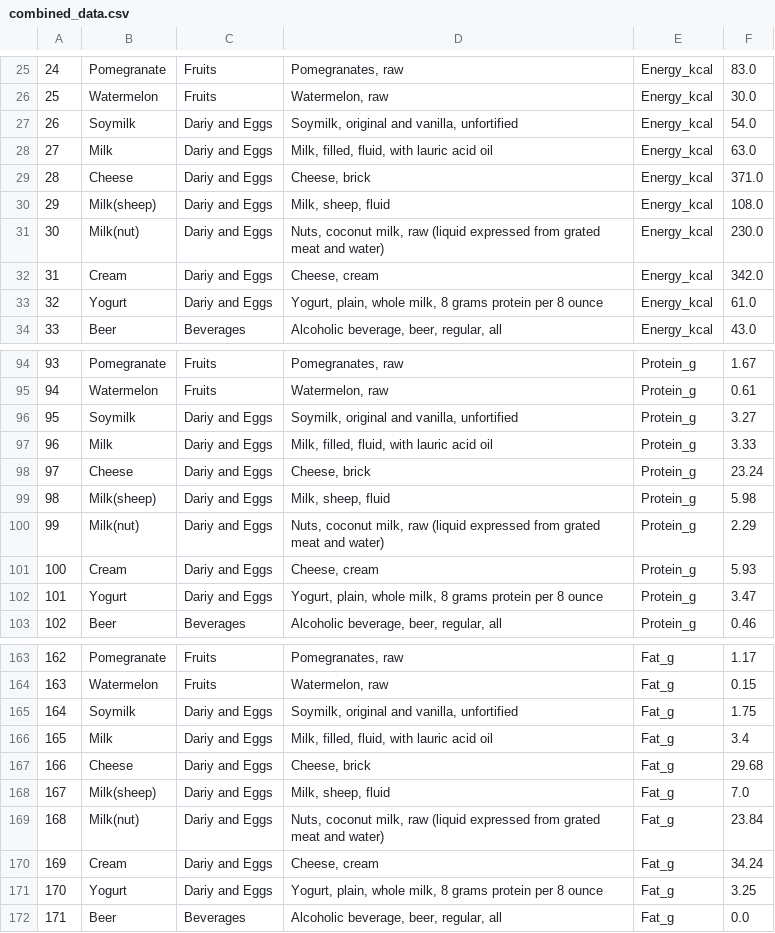
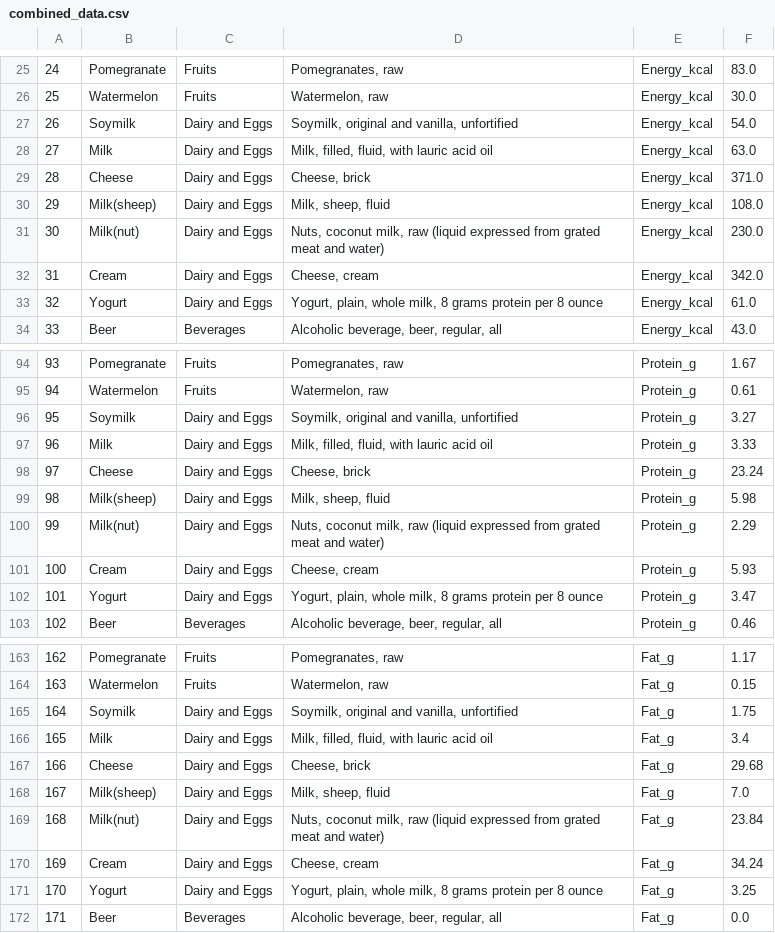
Before and after one commit to shelbiekim/trailblazers-web, a CSV file: dataset/combined_data.csv, drawn as a sheet; only a part is shown, gaps mark what is left out; the diff covers the shown part only.

Commit message:
Add nutrient file and update combined data

```diff
--- a/dataset/combined_data.csv
+++ b/dataset/combined_data.csv
@@ -26,9 +26,9 @@
 25,Watermelon,Fruits,"Watermelon, raw",Energy_kcal,30.0
-26,Soymilk,Dariy and Eggs,"Soymilk, original and vanilla, unfortified",Energy_kcal,54.0
-27,Milk,Dariy and Eggs,"Milk, filled, fluid, with lauric acid oil",Energy_kcal,63.0
-28,Cheese,Dariy and Eggs,"Cheese, brick",Energy_kcal,371.0
-29,Milk(sheep),Dariy and Eggs,"Milk, sheep, fluid",Energy_kcal,108.0
-30,Milk(nut),Dariy and Eggs,"Nuts, coconut milk, raw (liquid expressed from grated meat and water)",Energy_kcal,230.0
-31,Cream,Dariy and Eggs,"Cheese, cream",Energy_kcal,342.0
-32,Yogurt,Dariy and Eggs,"Yogurt, plain, whole milk, 8 grams protein per 8 ounce",Energy_kcal,61.0
+26,Soymilk,Dairy and Eggs,"Soymilk, original and vanilla, unfortified",Energy_kcal,54.0
+27,Milk,Dairy and Eggs,"Milk, filled, fluid, with lauric acid oil",Energy_kcal,63.0
+28,Cheese,Dairy and Eggs,"Cheese, brick",Energy_kcal,371.0
+29,Milk(sheep),Dairy and Eggs,"Milk, sheep, fluid",Energy_kcal,108.0
+30,Milk(nut),Dairy and Eggs,"Nuts, coconut milk, raw (liquid expressed from grated meat and water)",Energy_kcal,230.0
+31,Cream,Dairy and Eggs,"Cheese, cream",Energy_kcal,342.0
+32,Yogurt,Dairy and Eggs,"Yogurt, plain, whole milk, 8 grams protein per 8 ounce",Energy_kcal,61.0
 33,Beer,Beverages,"Alcoholic beverage, beer, regular, all",Energy_kcal,43.0
@@ -95,9 +95,9 @@
 94,Watermelon,Fruits,"Watermelon, raw",Protein_g,0.61
-95,Soymilk,Dariy and Eggs,"Soymilk, original and vanilla, unfortified",Protein_g,3.27
-96,Milk,Dariy and Eggs,"Milk, filled, fluid, with lauric acid oil",Protein_g,3.33
-97,Cheese,Dariy and Eggs,"Cheese, brick",Protein_g,23.24
-98,Milk(sheep),Dariy and Eggs,"Milk, sheep, fluid",Protein_g,5.98
-99,Milk(nut),Dariy and Eggs,"Nuts, coconut milk, raw (liquid expressed from grated meat and water)",Protein_g,2.29
-100,Cream,Dariy and Eggs,"Cheese, cream",Protein_g,5.93
-101,Yogurt,Dariy and Eggs,"Yogurt, plain, whole milk, 8 grams protein per 8 ounce",Protein_g,3.47
+95,Soymilk,Dairy and Eggs,"Soymilk, original and vanilla, unfortified",Protein_g,3.27
+96,Milk,Dairy and Eggs,"Milk, filled, fluid, with lauric acid oil",Protein_g,3.33
+97,Cheese,Dairy and Eggs,"Cheese, brick",Protein_g,23.24
+98,Milk(sheep),Dairy and Eggs,"Milk, sheep, fluid",Protein_g,5.98
+99,Milk(nut),Dairy and Eggs,"Nuts, coconut milk, raw (liquid expressed from grated meat and water)",Protein_g,2.29
+100,Cream,Dairy and Eggs,"Cheese, cream",Protein_g,5.93
+101,Yogurt,Dairy and Eggs,"Yogurt, plain, whole milk, 8 grams protein per 8 ounce",Protein_g,3.47
 102,Beer,Beverages,"Alcoholic beverage, beer, regular, all",Protein_g,0.46
@@ -164,9 +164,9 @@
 163,Watermelon,Fruits,"Watermelon, raw",Fat_g,0.15
-164,Soymilk,Dariy and Eggs,"Soymilk, original and vanilla, unfortified",Fat_g,1.75
-165,Milk,Dariy and Eggs,"Milk, filled, fluid, with lauric acid oil",Fat_g,3.4
-166,Cheese,Dariy and Eggs,"Cheese, brick",Fat_g,29.68
-167,Milk(sheep),Dariy and Eggs,"Milk, sheep, fluid",Fat_g,7.0
-168,Milk(nut),Dariy and Eggs,"Nuts, coconut milk, raw (liquid expressed from grated meat and water)",Fat_g,23.84
-169,Cream,Dariy and Eggs,"Cheese, cream",Fat_g,34.24
-170,Yogurt,Dariy and Eggs,"Yogurt, plain, whole milk, 8 grams protein per 8 ounce",Fat_g,3.25
+164,Soymilk,Dairy and Eggs,"Soymilk, original and vanilla, unfortified",Fat_g,1.75
+165,Milk,Dairy and Eggs,"Milk, filled, fluid, with lauric acid oil",Fat_g,3.4
+166,Cheese,Dairy and Eggs,"Cheese, brick",Fat_g,29.68
+167,Milk(sheep),Dairy and Eggs,"Milk, sheep, fluid",Fat_g,7.0
+168,Milk(nut),Dairy and Eggs,"Nuts, coconut milk, raw (liquid expressed from grated meat and water)",Fat_g,23.84
+169,Cream,Dairy and Eggs,"Cheese, cream",Fat_g,34.24
+170,Yogurt,Dairy and Eggs,"Yogurt, plain, whole milk, 8 grams protein per 8 ounce",Fat_g,3.25
 171,Beer,Beverages,"Alcoholic beverage, beer, regular, all",Fat_g,0.0
```
Also changed, not shown: 67 edited cells elsewhere in this file, 2 other files.
